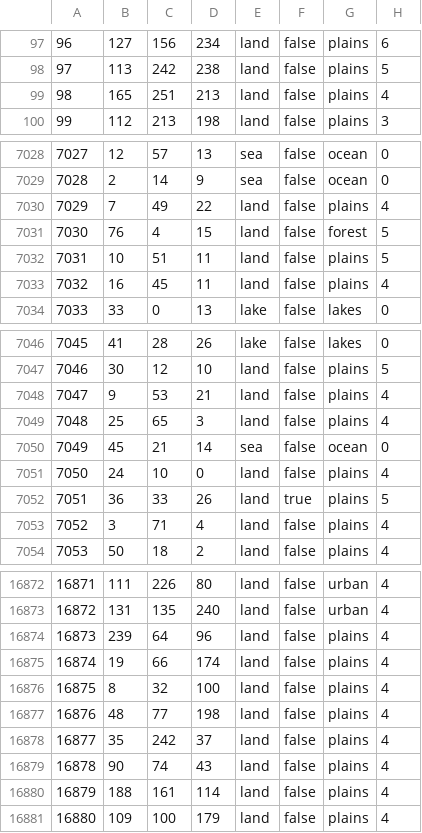
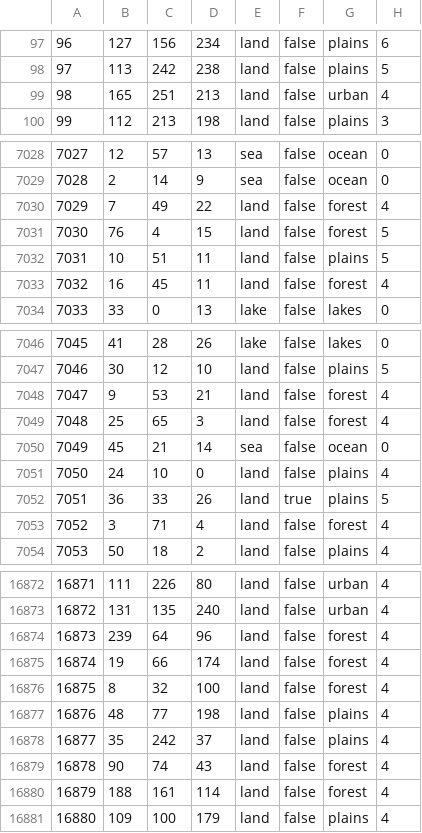
Before and after one commit to HerderDg/thelastdaysofpoland, a CSV file: map/definition.csv, drawn as a sheet; only a part is shown, gaps mark what is left out; the diff covers the shown part only.

Commit message:
resztka terenów w świętokrzyskim

```diff
--- a/map/definition.csv
+++ b/map/definition.csv
@@ -98,3 +98,3 @@
 97;113;242;238;land;false;plains;5
-98;165;251;213;land;false;plains;4
+98;165;251;213;land;false;urban;4
 99;112;213;198;land;false;plains;3
@@ -7029,6 +7029,6 @@
 7028;2;14;9;sea;false;ocean;0
-7029;7;49;22;land;false;plains;4
+7029;7;49;22;land;false;forest;4
 7030;76;4;15;land;false;forest;5
 7031;10;51;11;land;false;plains;5
-7032;16;45;11;land;false;plains;4
+7032;16;45;11;land;false;forest;4
 7033;33;0;13;lake;false;lakes;0
@@ -7047,4 +7047,4 @@
 7046;30;12;10;land;false;plains;5
-7047;9;53;21;land;false;plains;4
-7048;25;65;3;land;false;plains;4
+7047;9;53;21;land;false;forest;4
+7048;25;65;3;land;false;forest;4
 7049;45;21;14;sea;false;ocean;0
@@ -7052,3 +7052,3 @@
 7051;36;33;26;land;true;plains;5
-7052;3;71;4;land;false;plains;4
+7052;3;71;4;land;false;forest;4
 7053;50;18;2;land;false;plains;4
@@ -16873,9 +16873,9 @@
 16872;131;135;240;land;false;urban;4
-16873;239;64;96;land;false;plains;4
-16874;19;66;174;land;false;plains;4
-16875;8;32;100;land;false;plains;4
+16873;239;64;96;land;false;forest;4
+16874;19;66;174;land;false;forest;4
+16875;8;32;100;land;false;forest;4
 16876;48;77;198;land;false;plains;4
 16877;35;242;37;land;false;plains;4
-16878;90;74;43;land;false;plains;4
-16879;188;161;114;land;false;plains;4
+16878;90;74;43;land;false;forest;4
+16879;188;161;114;land;false;forest;4
 16880;109;100;179;land;false;plains;4
```
Also changed, not shown: 19 edited cells elsewhere in this file.
